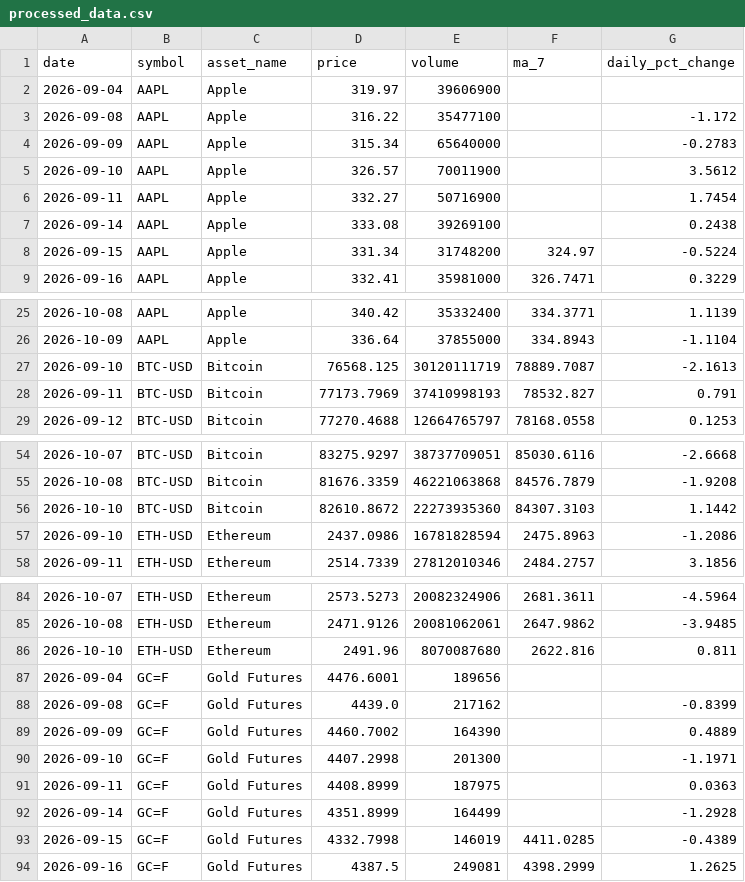
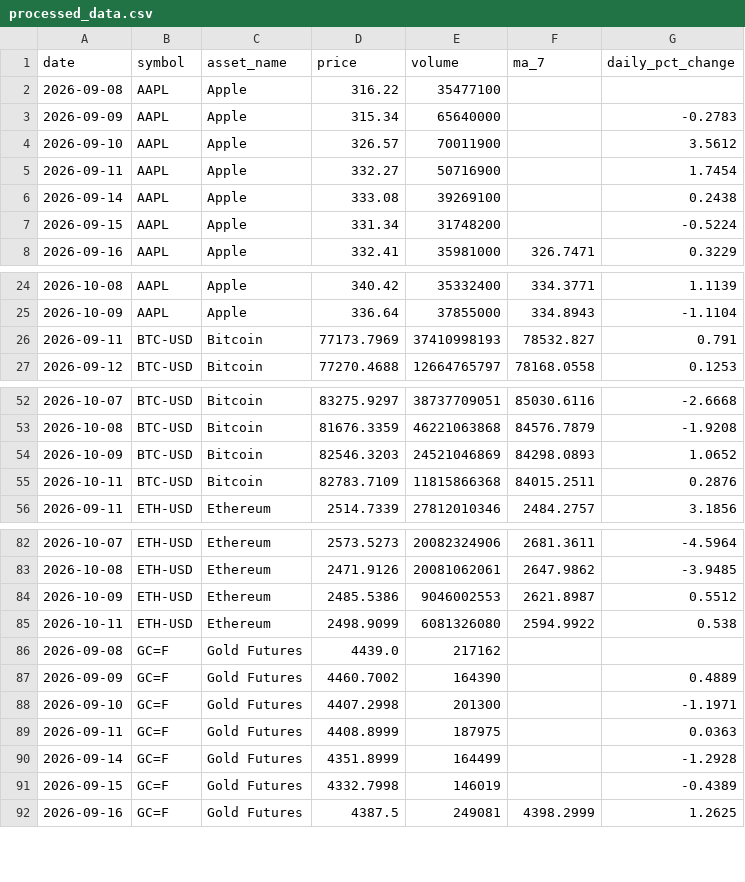
Before and after one commit to Bhupendra308/market-pulse, a CSV file: processed_data.csv, drawn as a sheet; only a part is shown, gaps mark what is left out; the diff covers the shown part only.

```diff
--- a/processed_data.csv
+++ b/processed_data.csv
@@ -1,4 +1,3 @@
 date,symbol,asset_name,price,volume,ma_7,daily_pct_change
-2026-09-04,AAPL,Apple,319.97,39606900,,
-2026-09-08,AAPL,Apple,316.22,35477100,,-1.172
+2026-09-08,AAPL,Apple,316.22,35477100,,
 2026-09-09,AAPL,Apple,315.34,65640000,,-0.2783
@@ -7,3 +6,3 @@ date,symbol,asset_name,price,volume,ma_7,daily_pct_change
 2026-09-14,AAPL,Apple,333.08,39269100,,0.2438
-2026-09-15,AAPL,Apple,331.34,31748200,324.97,-0.5224
+2026-09-15,AAPL,Apple,331.34,31748200,,-0.5224
 2026-09-16,AAPL,Apple,332.41,35981000,326.7471,0.3229
@@ -26,3 +25,2 @@ date,symbol,asset_name,price,volume,ma_7,daily_pct_change
 2026-10-09,AAPL,Apple,336.64,37855000,334.8943,-1.1104
-2026-09-10,BTC-USD,Bitcoin,76568.125,30120111719,78889.7087,-2.1613
 2026-09-11,BTC-USD,Bitcoin,77173.7969,37410998193,78532.827,0.791
@@ -55,4 +53,4 @@ date,symbol,asset_name,price,volume,ma_7,daily_pct_change
 2026-10-08,BTC-USD,Bitcoin,81676.3359,46221063868,84576.7879,-1.9208
-2026-10-10,BTC-USD,Bitcoin,82610.8672,22273935360,84307.3103,1.1442
-2026-09-10,ETH-USD,Ethereum,2437.0986,16781828594,2475.8963,-1.2086
+2026-10-09,BTC-USD,Bitcoin,82546.3203,24521046869,84298.0893,1.0652
+2026-10-11,BTC-USD,Bitcoin,82783.7109,11815866368,84015.2511,0.2876
 2026-09-11,ETH-USD,Ethereum,2514.7339,27812010346,2484.2757,3.1856
@@ -85,5 +83,5 @@ date,symbol,asset_name,price,volume,ma_7,daily_pct_change
 2026-10-08,ETH-USD,Ethereum,2471.9126,20081062061,2647.9862,-3.9485
-2026-10-10,ETH-USD,Ethereum,2491.96,8070087680,2622.816,0.811
-2026-09-04,GC=F,Gold Futures,4476.6001,189656,,
-2026-09-08,GC=F,Gold Futures,4439.0,217162,,-0.8399
+2026-10-09,ETH-USD,Ethereum,2485.5386,9046002553,2621.8987,0.5512
+2026-10-11,ETH-USD,Ethereum,2498.9099,6081326080,2594.9922,0.538
+2026-09-08,GC=F,Gold Futures,4439.0,217162,,
 2026-09-09,GC=F,Gold Futures,4460.7002,164390,,0.4889
@@ -92,3 +90,3 @@ date,symbol,asset_name,price,volume,ma_7,daily_pct_change
 2026-09-14,GC=F,Gold Futures,4351.8999,164499,,-1.2928
-2026-09-15,GC=F,Gold Futures,4332.7998,146019,4411.0285,-0.4389
+2026-09-15,GC=F,Gold Futures,4332.7998,146019,,-0.4389
 2026-09-16,GC=F,Gold Futures,4387.5,249081,4398.2999,1.2625
```
Also changed, not shown: 1 removed row and 2 edited cells elsewhere in this file.
